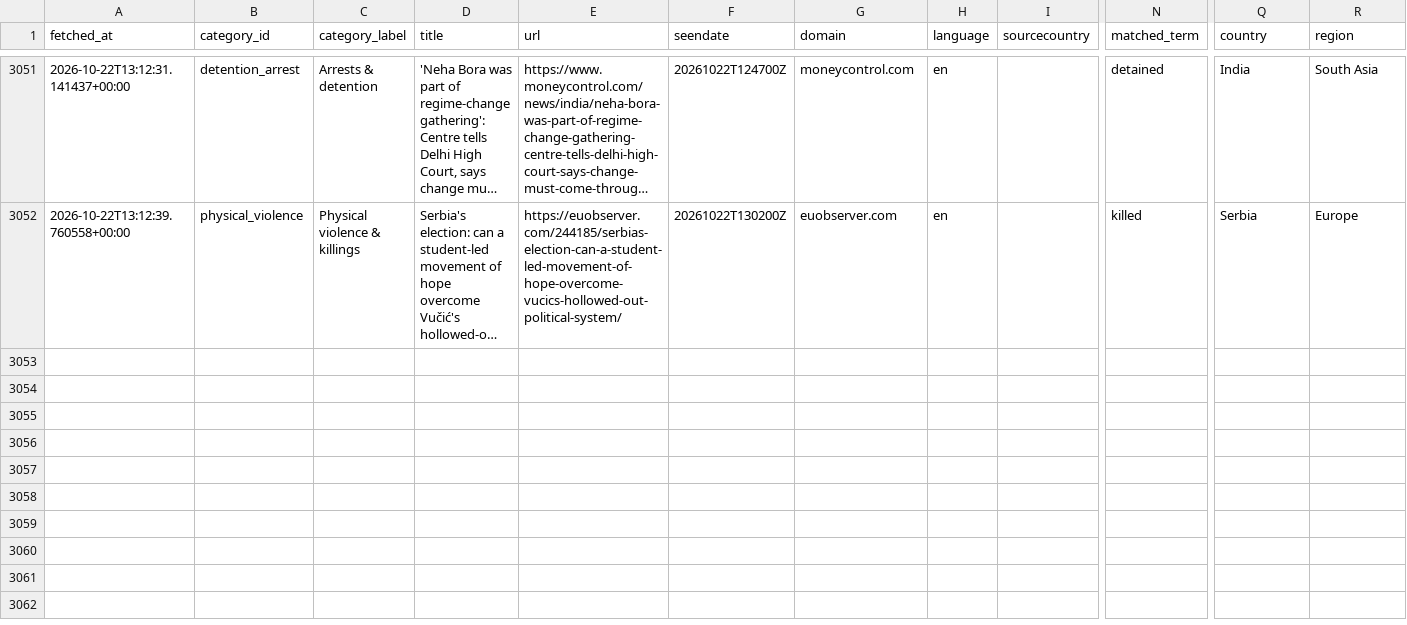
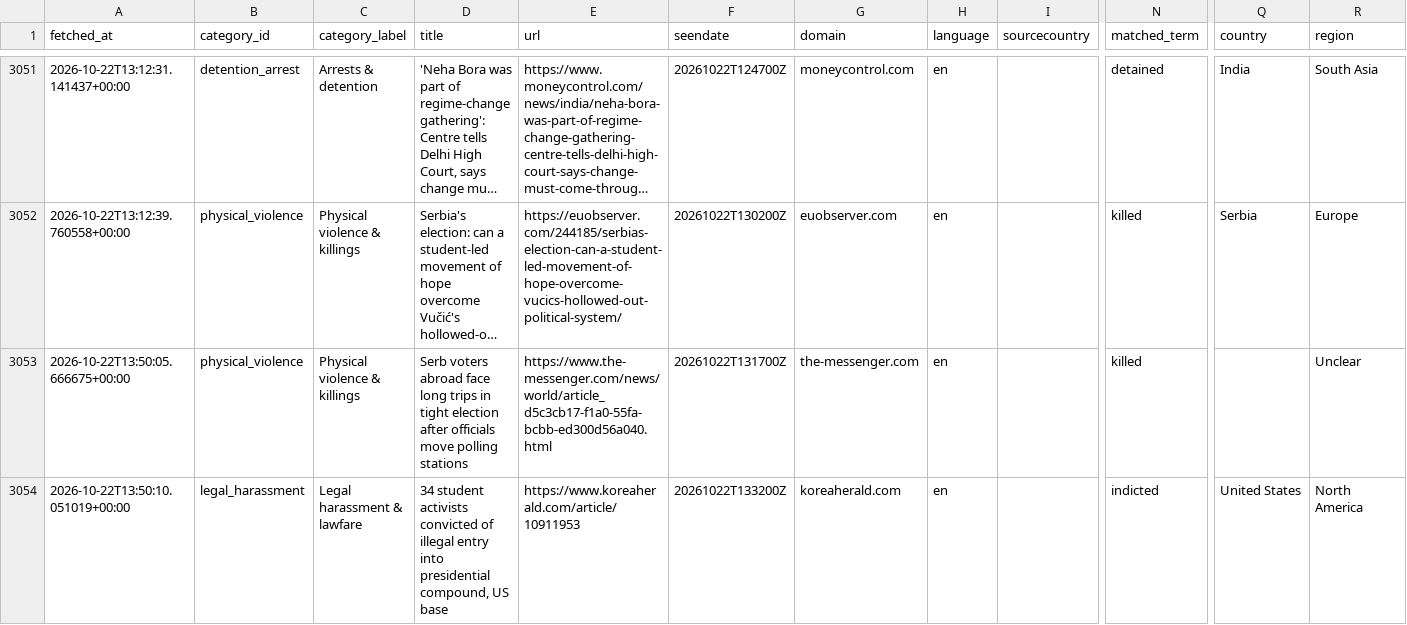
Before and after one commit to 9g98gyb746-gif/Student-Activism-Monitor, a CSV file: data/hits.csv, drawn as a sheet; only a part is shown, gaps mark what is left out; long unchanged cells end in …; rows hold the shown columns only; the diff names each change by its address in the sheet, - before the commit and + after, or states it on an @@ line.

```diff
--- a/data/hits.csv
+++ b/data/hits.csv
+row 3053: 2026-10-22T13:50:05.666675+00:00 | physical_violence | Physical violence & killings | Serb voters abroad face long trips in tight election after officials move polling stations | https://www.the-messenger.com/news/world/article_d5c3cb17-f1a0-55fa-bcbb-ed300d56a040.html | 20261022T131700Z | the-messenger.com | en |  | killed |  | Unclear
+row 3054: 2026-10-22T13:50:10.051019+00:00 | legal_harassment | Legal harassment & lawfare | 34 student activists convicted of illegal entry into presidential compound, US base | https://www.koreaherald.com/article/10911953 | 20261022T133200Z | koreaherald.com | en |  | indicted | United States | North America
```
Also changed, not shown: 2 other files.
